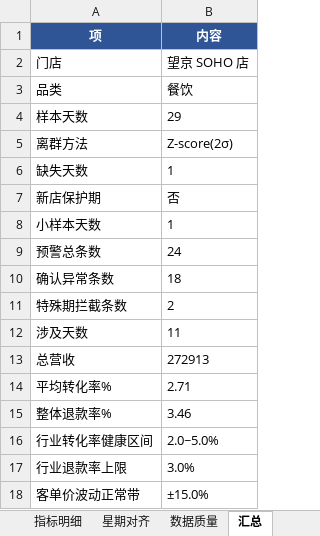
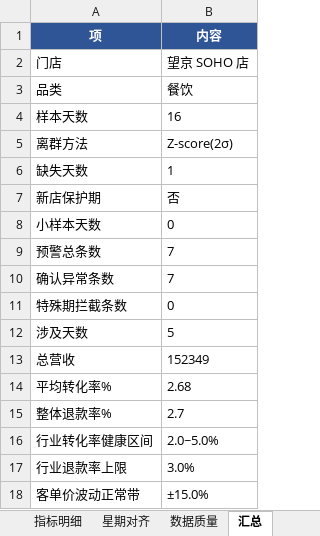
Before and after one commit to bangwozuo/daily-report-zh, an Excel workbook: workflows/anomaly-alert-flow/out/steps/01-异常检测/异常预警清单.xlsx, sheet 汇总, drawn as a sheet; values as stored, in another font and other column widths than the file's, no borders; the diff names each change by its address in the sheet, - before the commit and + after, or states it on an @@ line.

```diff
--- a/workflows/anomaly-alert-flow/out/steps/01-异常检测/异常预警清单.xlsx (sheet 汇总)
+++ b/workflows/anomaly-alert-flow/out/steps/01-异常检测/异常预警清单.xlsx (sheet 汇总)
-B4 (内容): 29
+B4 (内容): 16
-B8 (内容): 1
+B8 (内容): 0
-B9 (内容): 24
+B9 (内容): 7
-B10 (内容): 18
+B10 (内容): 7
-B11 (内容): 2
+B11 (内容): 0
-B12 (内容): 11
+B12 (内容): 5
-B13 (内容): 272913
+B13 (内容): 152349
-B14 (内容): 2.71
+B14 (内容): 2.68
-B15 (内容): 3.46
+B15 (内容): 2.7
```
Also changed, not shown: sheet 指标明细, sheet 预警清单, sheet 星期对齐, sheet 数据质量, workflows/anomaly-alert-flow/out/预警推送单.xlsx, workflows/daily-report-generate-flow/out/steps/01-异常检测/异常预警清单.xlsx, 42 other files.
